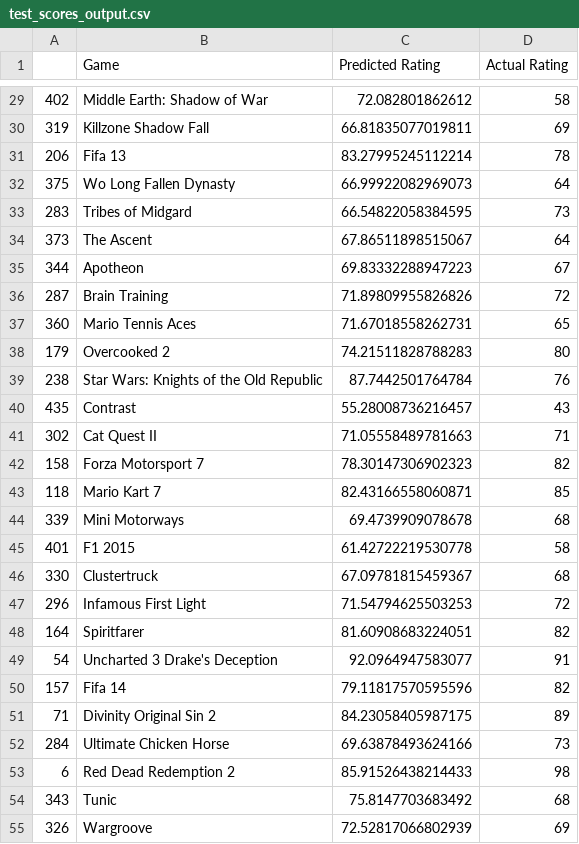
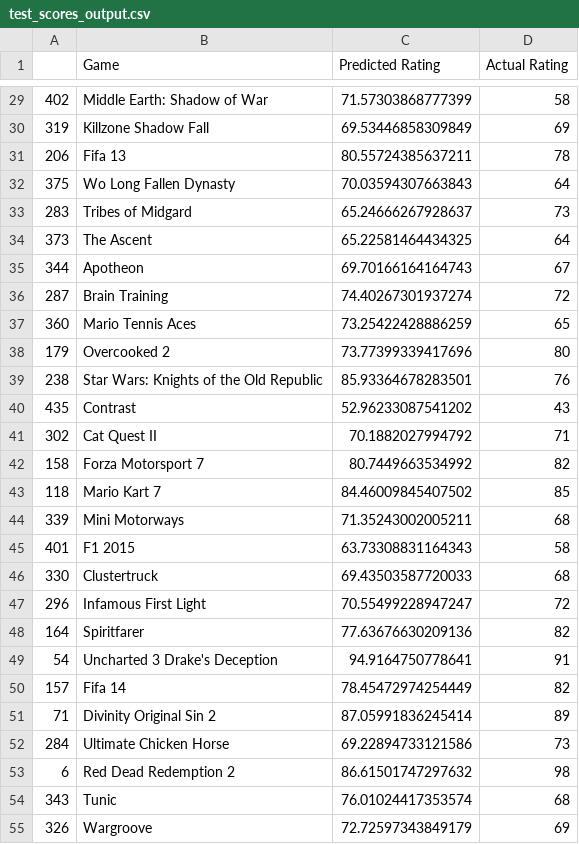
Before and after one commit to matthew-adams-optima/game_prediction_project, a CSV file: data/test_scores_output.csv, drawn as a sheet; only a part is shown, gaps mark what is left out; the diff covers the shown part only.

```diff
--- a/data/test_scores_output.csv
+++ b/data/test_scores_output.csv
@@ -29,27 +29,27 @@
-402,Middle Earth: Shadow of War,72.082801862612,58
-319,Killzone Shadow Fall,66.81835077019811,69
-206,Fifa 13,83.27995245112214,78
-375,Wo Long Fallen Dynasty,66.99922082969073,64
-283,Tribes of Midgard,66.54822058384595,73
-373,The Ascent,67.86511898515067,64
-344,Apotheon,69.83332288947223,67
-287,Brain Training,71.89809955826826,72
-360,Mario Tennis Aces,71.67018558262731,65
-179,Overcooked 2,74.21511828788283,80
-238,Star Wars: Knights of the Old Republic,87.7442501764784,76
-435,Contrast,55.28008736216457,43
-302,Cat Quest II,71.05558489781663,71
-158,Forza Motorsport 7,78.30147306902323,82
-118,Mario Kart 7,82.43166558060871,85
-339,Mini Motorways,69.4739909078678,68
-401,F1 2015,61.42722219530778,58
-330,Clustertruck,67.09781815459367,68
-296,Infamous First Light,71.54794625503253,72
-164,Spiritfarer,81.60908683224051,82
-54,Uncharted 3 Drake's Deception,92.0964947583077,91
-157,Fifa 14,79.11817570595596,82
-71,Divinity Original Sin 2,84.23058405987175,89
-284,Ultimate Chicken Horse,69.63878493624166,73
-6,Red Dead Redemption 2,85.91526438214433,98
-343,Tunic,75.8147703683492,68
-326,Wargroove,72.52817066802939,69
+402,Middle Earth: Shadow of War,71.57303868777399,58
+319,Killzone Shadow Fall,69.53446858309849,69
+206,Fifa 13,80.55724385637211,78
+375,Wo Long Fallen Dynasty,70.03594307663843,64
+283,Tribes of Midgard,65.24666267928637,73
+373,The Ascent,65.22581464434325,64
+344,Apotheon,69.70166164164743,67
+287,Brain Training,74.40267301937274,72
+360,Mario Tennis Aces,73.25422428886259,65
+179,Overcooked 2,73.77399339417696,80
+238,Star Wars: Knights of the Old Republic,85.93364678283501,76
+435,Contrast,52.96233087541202,43
+302,Cat Quest II,70.1882027994792,71
+158,Forza Motorsport 7,80.7449663534992,82
+118,Mario Kart 7,84.46009845407502,85
+339,Mini Motorways,71.35243002005211,68
+401,F1 2015,63.73308831164343,58
+330,Clustertruck,69.43503587720033,68
+296,Infamous First Light,70.55499228947247,72
+164,Spiritfarer,77.63676630209136,82
+54,Uncharted 3 Drake's Deception,94.9164750778641,91
+157,Fifa 14,78.45472974254449,82
+71,Divinity Original Sin 2,87.05991836245414,89
+284,Ultimate Chicken Horse,69.22894733121586,73
+6,Red Dead Redemption 2,86.61501747297632,98
+343,Tunic,76.01024417353574,68
+326,Wargroove,72.72597343849179,69
```
Also changed, not shown: 84 edited cells elsewhere in this file, 6 other files.
